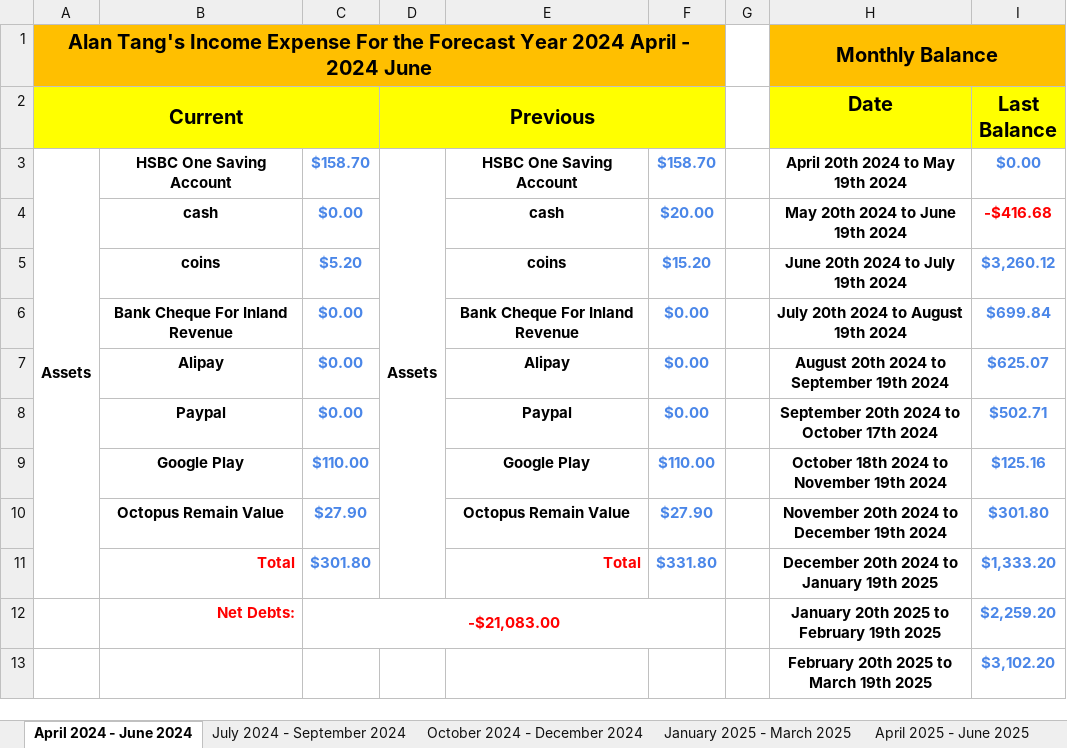
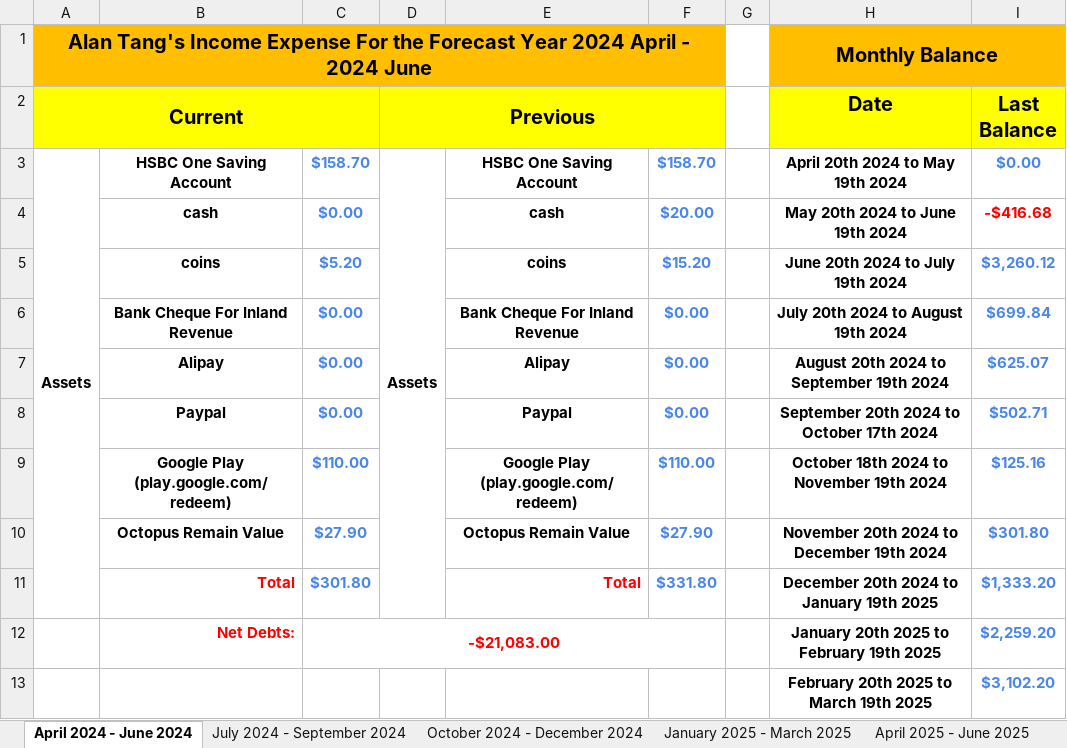
Before and after one commit to singluntang/Income-Expenditure-Forecast, an Excel workbook: Alan Tang_s Income Expense Future.xlsx, sheet April 2024 - June 2024, drawn as a sheet; only a part is shown; values as stored, in another font and other column widths than the file's, no borders; conditional formats not drawn; ↵ is a line break in a cell; the diff names each change by its address in the sheet, - before the commit and + after, or states it on an @@ line.

Commit message:
docs: update google play label.

```diff
--- a/Alan Tang_s Income Expense Future.xlsx (sheet April 2024 - June 2024)
+++ b/Alan Tang_s Income Expense Future.xlsx (sheet April 2024 - June 2024)
-B9: Google Play
+B9: Google Play ↵ (play.google.com/redeem)
-E9: Google Play
+E9: Google Play ↵ (play.google.com/redeem)
```
